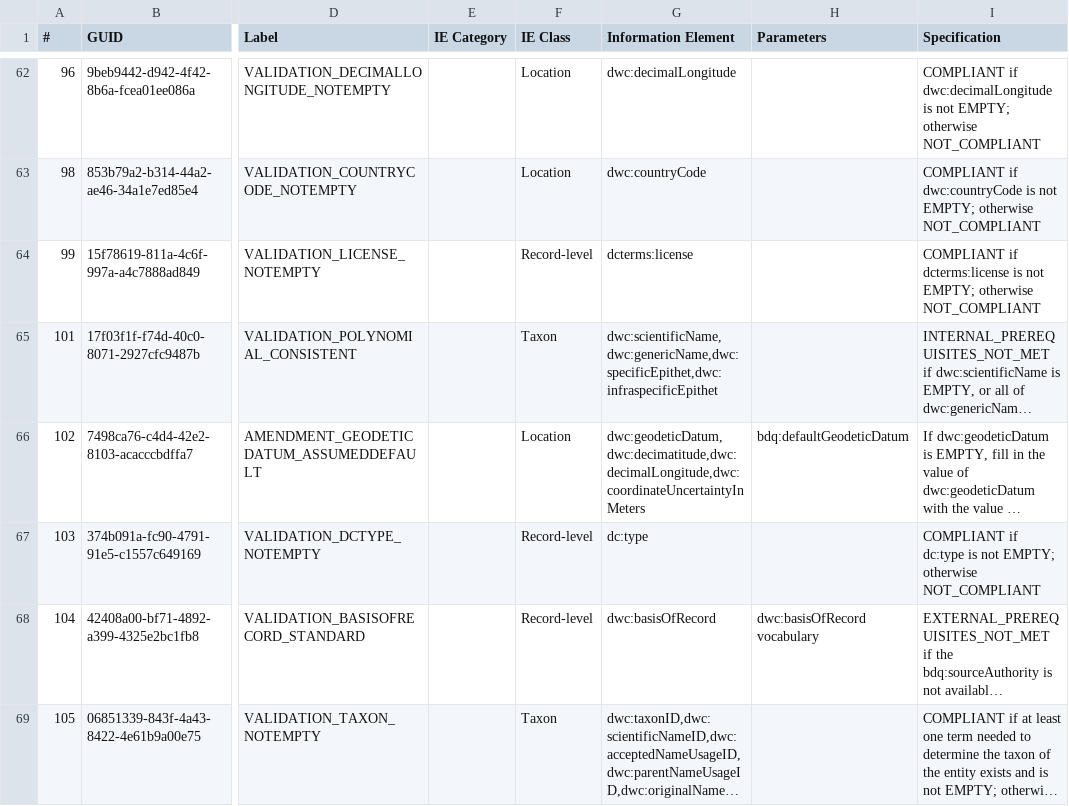
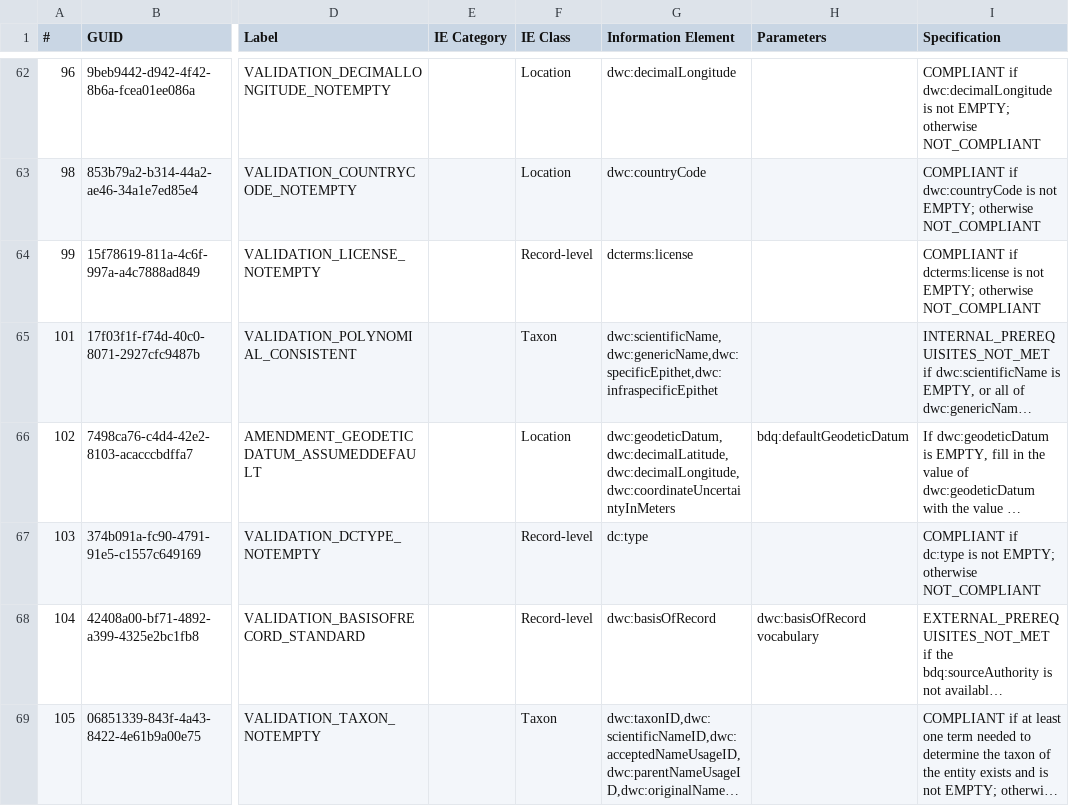
Before and after one commit to tdwg/bdq, a CSV file: tg2/core/TG2_tests.csv, drawn as a sheet; only a part is shown, gaps mark what is left out; long unchanged cells end in …; the diff names each change by its address in the sheet, - before the commit and + after, or states it on an @@ line.

Commit message:
Correcting typo in information element in #102

```diff
--- a/tg2/core/TG2_tests.csv
+++ b/tg2/core/TG2_tests.csv
-G66 (Information Element): dwc:geodeticDatum,dwc:decimatitude,dwc:decimalLongitude,dwc:coordinateUncertaintyInMeters
+G66 (Information Element): dwc:geodeticDatum,dwc:decimalLatitude,dwc:decimalLongitude,dwc:coordinateUncertaintyInMeters
```
Also changed, not shown: 1 other file.
